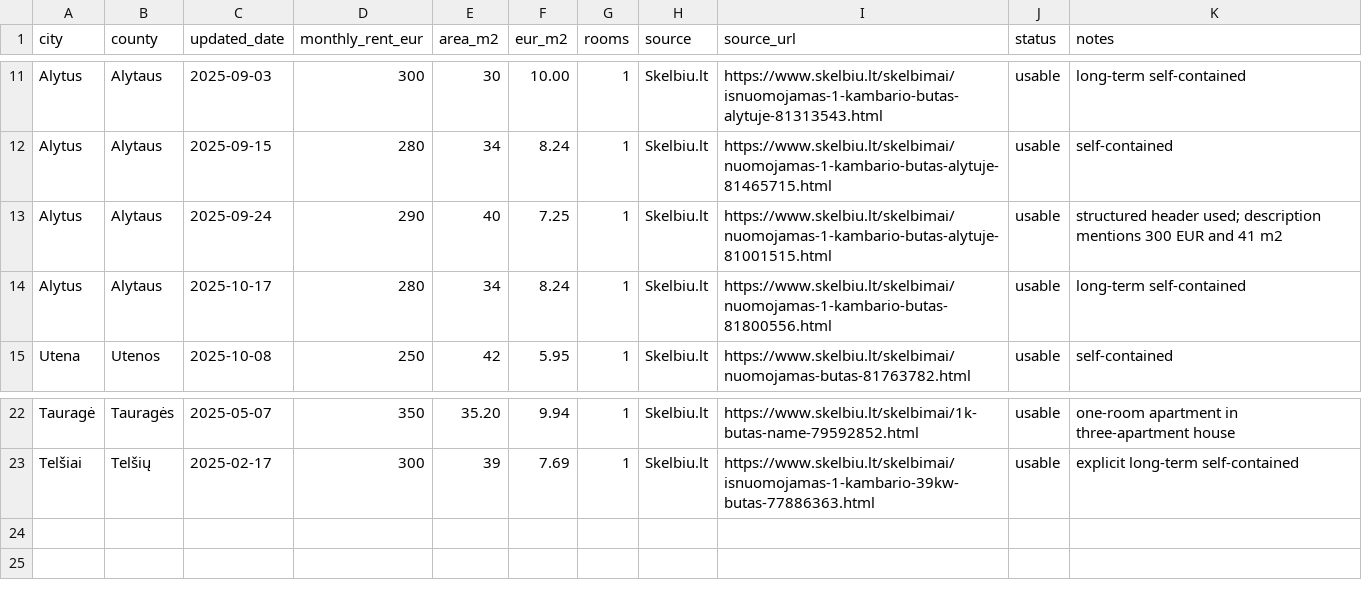
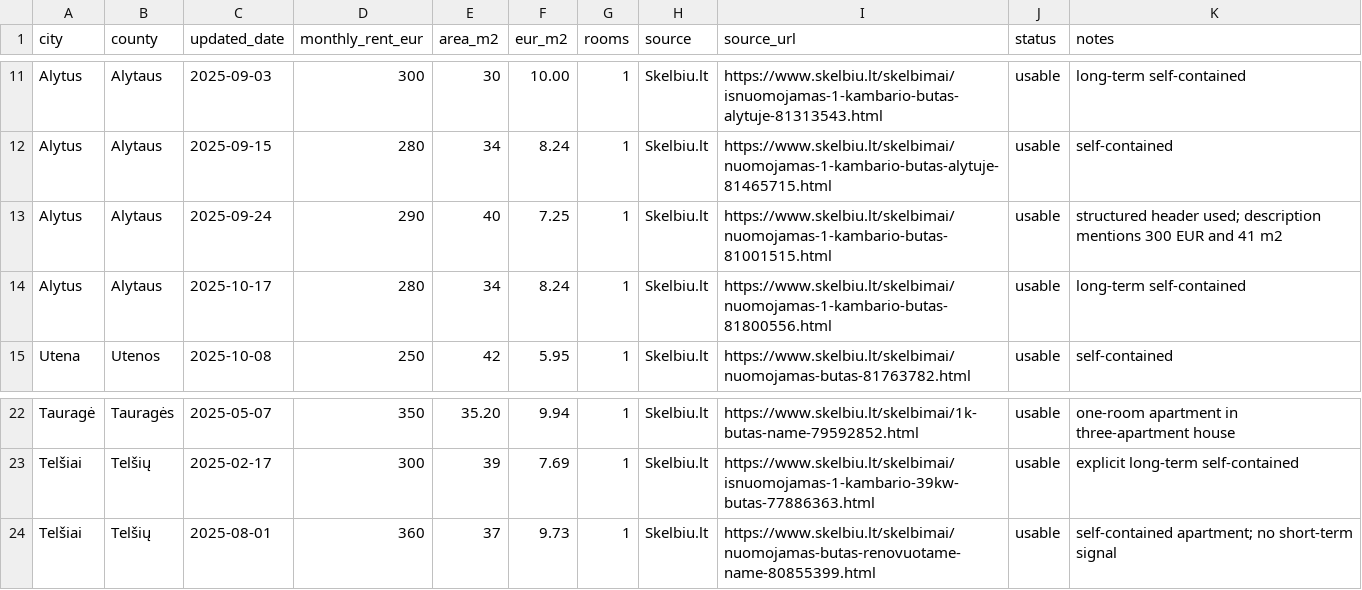
Before and after one commit to olemoz1977/Demografin-situacija, a CSV file: data/housing-rent-city-sample-2025.csv, drawn as a sheet; only a part is shown, gaps mark what is left out.

Commit message:
Add verified 2025 Telšiai rent observation

```diff
--- a/data/housing-rent-city-sample-2025.csv
+++ b/data/housing-rent-city-sample-2025.csv
@@ -12,3 +12,3 @@ Alytus,Alytaus,2025-09-03,300,30,10.00,1,Skelbiu.lt,https://www.skelbiu.lt/skelb
 Alytus,Alytaus,2025-09-15,280,34,8.24,1,Skelbiu.lt,https://www.skelbiu.lt/skelbimai/nuomojamas-1-kambario-butas-alytuje-81465715.html,usable,self-contained
-Alytus,Alytaus,2025-09-24,290,40,7.25,1,Skelbiu.lt,https://www.skelbiu.lt/skelbimai/nuomojamas-1-kambario-butas-alytuje-81001515.html,usable,structured header used; description mentions 300 EUR and 41 m2
+Alytus,Alytaus,2025-09-24,290,40,7.25,1,Skelbiu.lt,https://www.skelbiu.lt/skelbimai/nuomojamas-1-kambario-butas-81001515.html,usable,structured header used; description mentions 300 EUR and 41 m2
 Alytus,Alytaus,2025-10-17,280,34,8.24,1,Skelbiu.lt,https://www.skelbiu.lt/skelbimai/nuomojamas-1-kambario-butas-81800556.html,usable,long-term self-contained
@@ -23 +23,2 @@ Tauragė,Tauragės,2025-05-07,350,35.20,9.94,1,Skelbiu.lt,https://www.skelbiu.lt
 Telšiai,Telšių,2025-02-17,300,39,7.69,1,Skelbiu.lt,https://www.skelbiu.lt/skelbimai/isnuomojamas-1-kambario-39kw-butas-77886363.html,usable,explicit long-term self-contained
+Telšiai,Telšių,2025-08-01,360,37,9.73,1,Skelbiu.lt,https://www.skelbiu.lt/skelbimai/nuomojamas-butas-renovuotame-name-80855399.html,usable,self-contained apartment; no short-term signal
```
